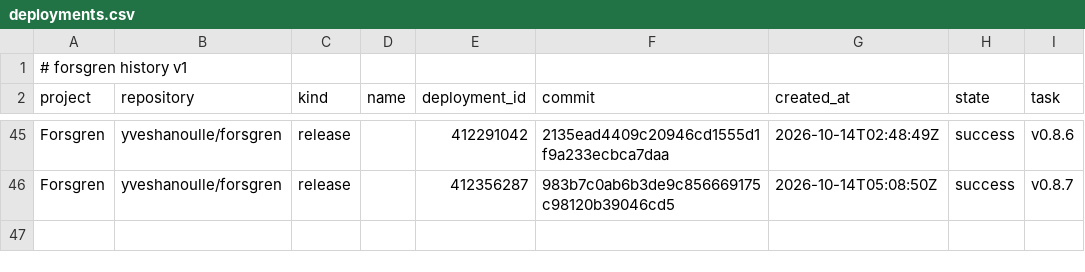
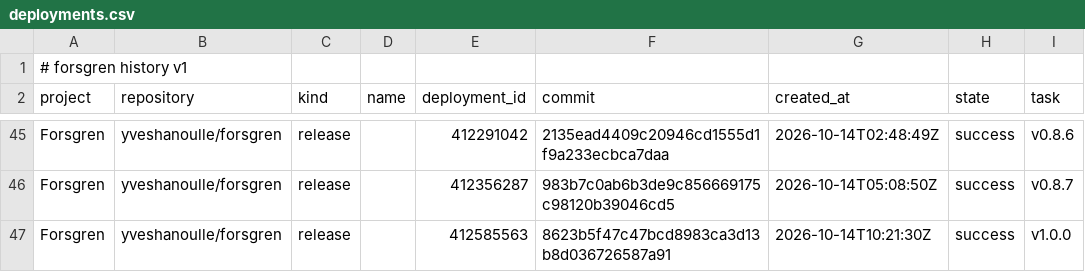
Before and after one commit to yveshanoulle/forsgren-metrics, a CSV file: data/deployments.csv, drawn as a sheet; only a part is shown, gaps mark what is left out; the diff names each change by its address in the sheet, - before the commit and + after, or states it on an @@ line.

```diff
--- a/data/deployments.csv
+++ b/data/deployments.csv
+row 47: Forsgren | yveshanoulle/forsgren | release |  | 412585563 | 8623b5f47c47bcd8983ca3d13b8d036726587a91 | 2026-10-14T10:21:30Z | success | v1.0.0
```
Also changed, not shown: data/commits.csv, data/issues.csv, 2 other files.
